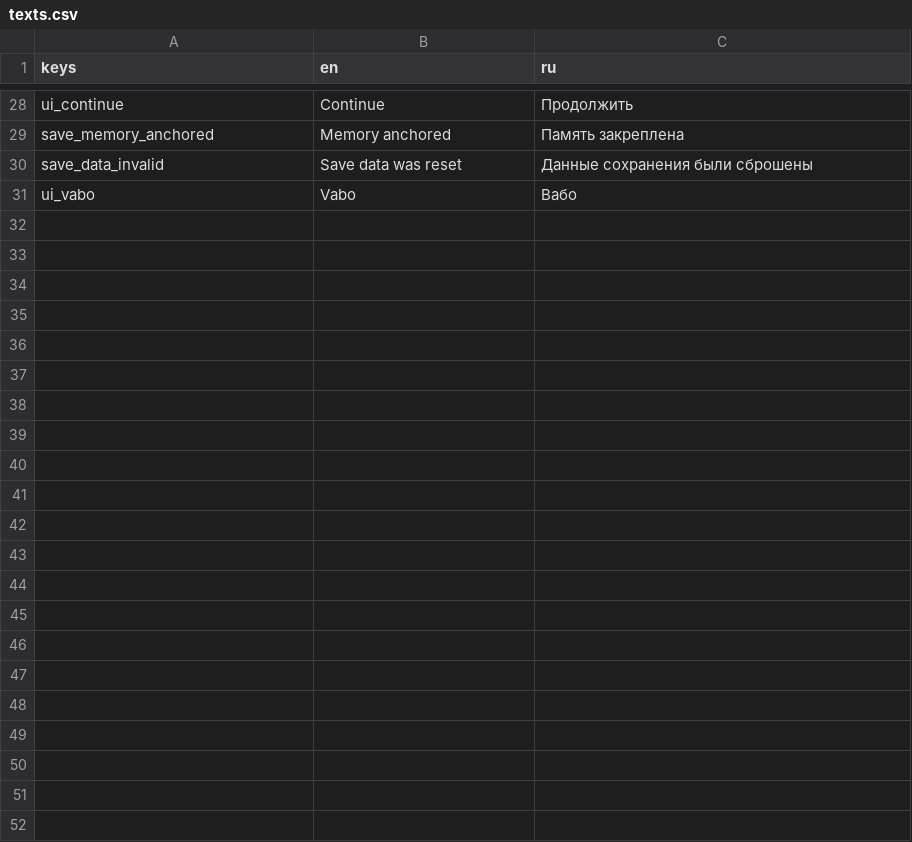
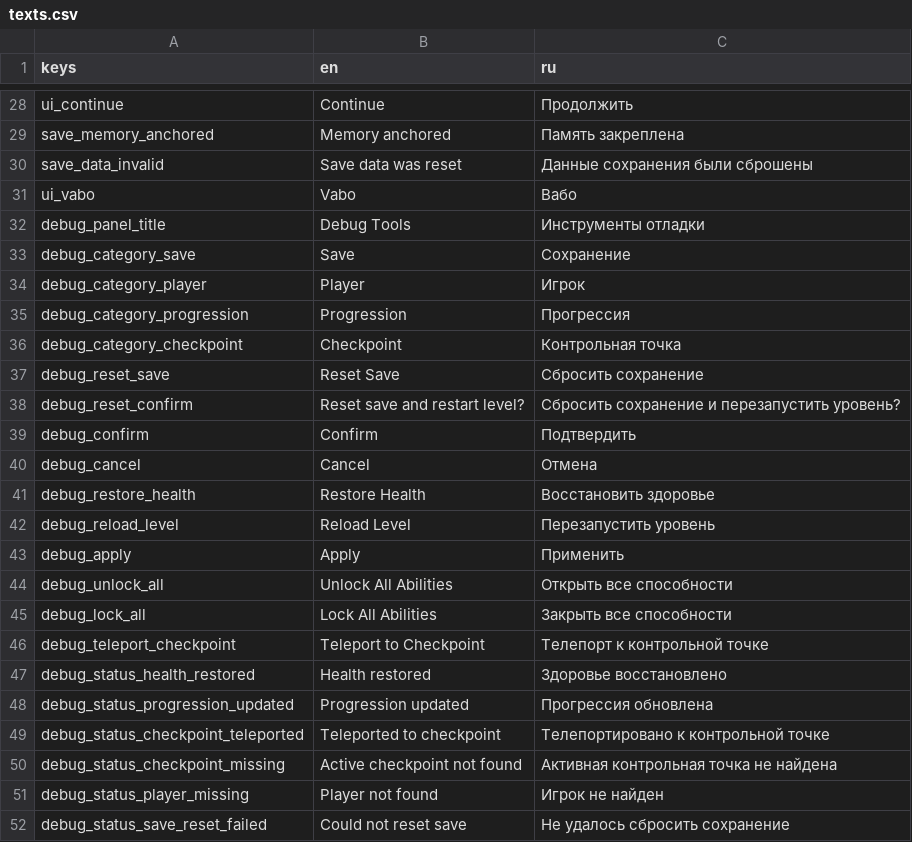
Before and after one commit to voganart/zeldaclone, a CSV file: assets/translations/texts.csv, drawn as a sheet; only a part is shown, gaps mark what is left out.

Commit message:
feat: add compact collapsible debug panel

```diff
--- a/assets/translations/texts.csv
+++ b/assets/translations/texts.csv
@@ -31 +31,22 @@ save_data_invalid,"Save data was reset","Данные сохранения бы
 ui_vabo,"Vabo","Вабо"
+debug_panel_title,"Debug Tools","Инструменты отладки"
+debug_category_save,"Save","Сохранение"
+debug_category_player,"Player","Игрок"
+debug_category_progression,"Progression","Прогрессия"
+debug_category_checkpoint,"Checkpoint","Контрольная точка"
+debug_reset_save,"Reset Save","Сбросить сохранение"
+debug_reset_confirm,"Reset save and restart level?","Сбросить сохранение и перезапустить уровень?"
+debug_confirm,"Confirm","Подтвердить"
+debug_cancel,"Cancel","Отмена"
+debug_restore_health,"Restore Health","Восстановить здоровье"
+debug_reload_level,"Reload Level","Перезапустить уровень"
+debug_apply,"Apply","Применить"
+debug_unlock_all,"Unlock All Abilities","Открыть все способности"
+debug_lock_all,"Lock All Abilities","Закрыть все способности"
+debug_teleport_checkpoint,"Teleport to Checkpoint","Телепорт к контрольной точке"
+debug_status_health_restored,"Health restored","Здоровье восстановлено"
+debug_status_progression_updated,"Progression updated","Прогрессия обновлена"
+debug_status_checkpoint_teleported,"Teleported to checkpoint","Телепортировано к контрольной точке"
+debug_status_checkpoint_missing,"Active checkpoint not found","Активная контрольная точка не найдена"
+debug_status_player_missing,"Player not found","Игрок не найден"
+debug_status_save_reset_failed,"Could not reset save","Не удалось сбросить сохранение"
```
Also changed, not shown: 3 other files.
